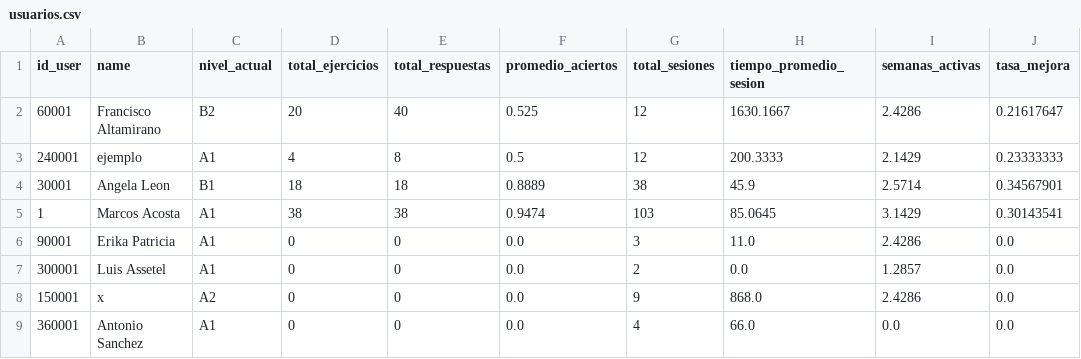
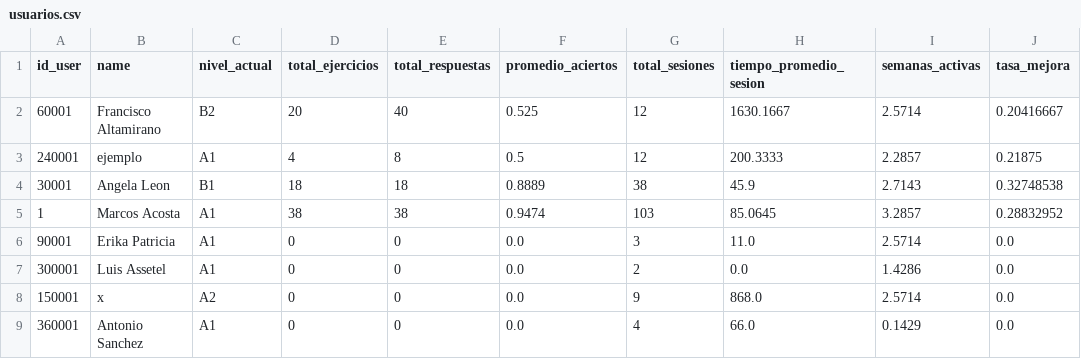
Before and after one commit to Marcos12UdeG/ProyectoModular, a CSV file: usuarios.csv, drawn as a sheet.

```diff
--- a/usuarios.csv
+++ b/usuarios.csv
@@ -1,9 +1,9 @@
 id_user,name,nivel_actual,total_ejercicios,total_respuestas,promedio_aciertos,total_sesiones,tiempo_promedio_sesion,semanas_activas,tasa_mejora
-60001,Francisco Altamirano,B2,20,40,0.525,12,1630.1667,2.4286,0.21617647
-240001,ejemplo,A1,4,8,0.5,12,200.3333,2.1429,0.23333333
-30001,Angela Leon,B1,18,18,0.8889,38,45.9,2.5714,0.34567901
-1,Marcos Acosta,A1,38,38,0.9474,103,85.0645,3.1429,0.30143541
-90001,Erika Patricia,A1,0,0,0.0,3,11.0,2.4286,0.0
-300001,Luis Assetel,A1,0,0,0.0,2,0.0,1.2857,0.0
-150001,x,A2,0,0,0.0,9,868.0,2.4286,0.0
-360001,Antonio Sanchez,A1,0,0,0.0,4,66.0,0.0,0.0
+60001,Francisco Altamirano,B2,20,40,0.525,12,1630.1667,2.5714,0.20416667
+240001,ejemplo,A1,4,8,0.5,12,200.3333,2.2857,0.21875
+30001,Angela Leon,B1,18,18,0.8889,38,45.9,2.7143,0.32748538
+1,Marcos Acosta,A1,38,38,0.9474,103,85.0645,3.2857,0.28832952
+90001,Erika Patricia,A1,0,0,0.0,3,11.0,2.5714,0.0
+300001,Luis Assetel,A1,0,0,0.0,2,0.0,1.4286,0.0
+150001,x,A2,0,0,0.0,9,868.0,2.5714,0.0
+360001,Antonio Sanchez,A1,0,0,0.0,4,66.0,0.1429,0.0
```
Also changed, not shown: 7 other files.
